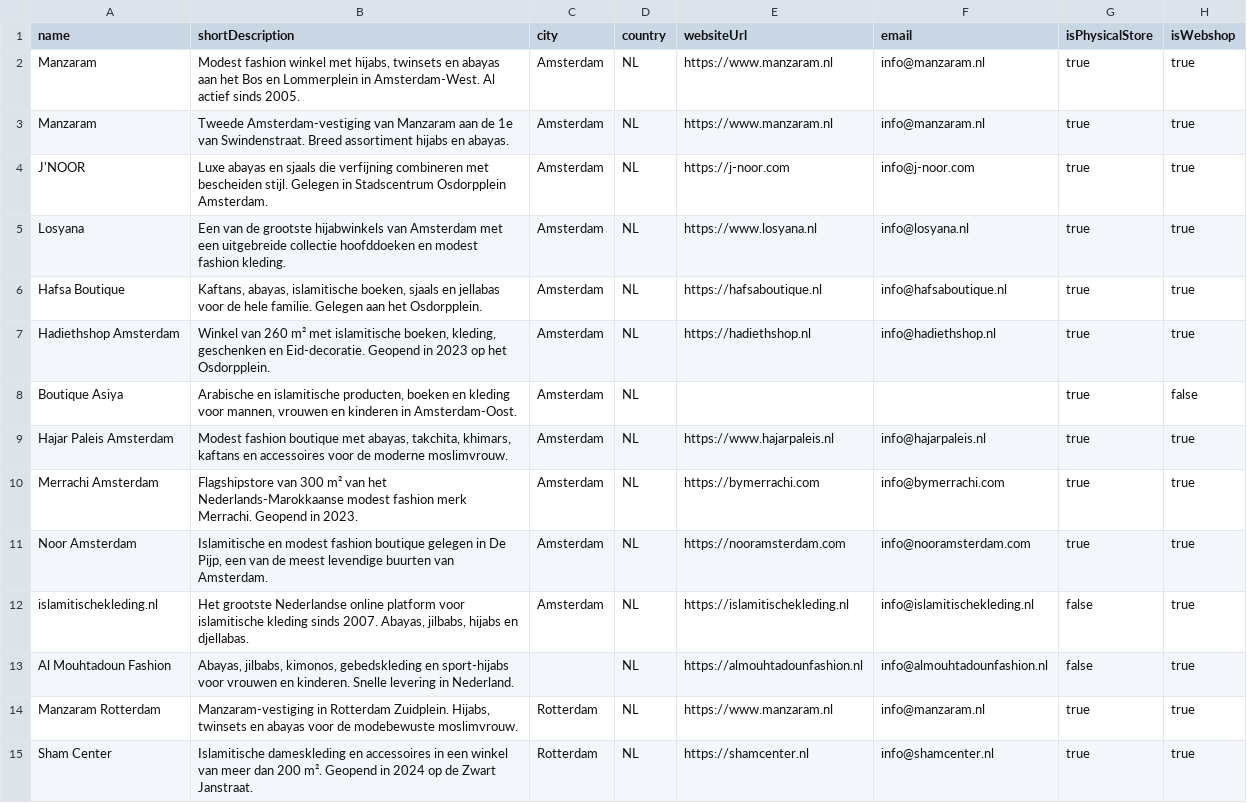
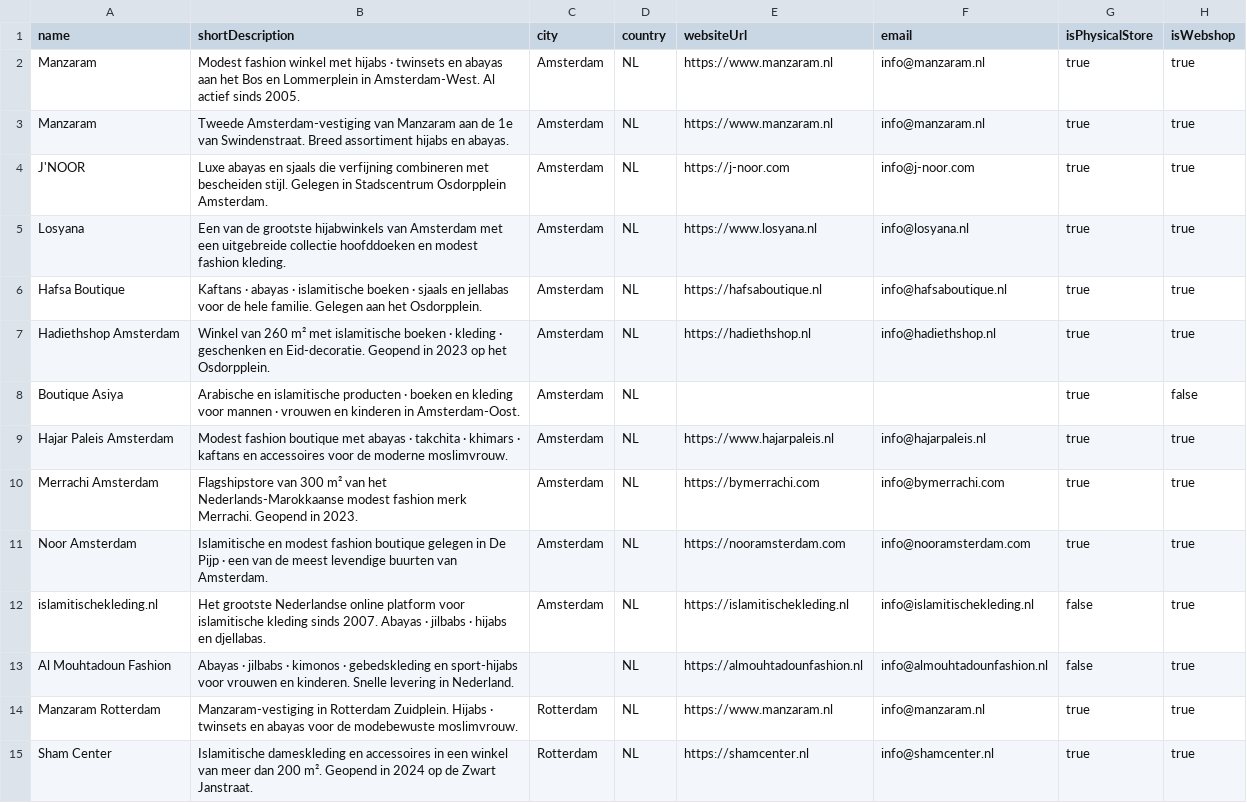
Before and after one commit to Bart19091968/modest-directory, a CSV file: public/winkels-import.csv, drawn as a sheet; only a part is shown; the diff covers the shown part only.

```diff
--- a/public/winkels-import.csv
+++ b/public/winkels-import.csv
@@ -2 +2 @@ name,shortDescription,city,country,websiteUrl,email,isPhysicalStore,isWebshop
-"Manzaram","Modest fashion winkel met hijabs, twinsets en abayas aan het Bos en Lommerplein in Amsterdam-West. Al actief sinds 2005.","Amsterdam","NL","https://www.manzaram.nl","info@manzaram.nl",true,true
+"Manzaram","Modest fashion winkel met hijabs · twinsets en abayas aan het Bos en Lommerplein in Amsterdam-West. Al actief sinds 2005.","Amsterdam","NL","https://www.manzaram.nl","info@manzaram.nl","true","true"
@@ -6,4 +6,4 @@ name,shortDescription,city,country,websiteUrl,email,isPhysicalStore,isWebshop
-"Hafsa Boutique","Kaftans, abayas, islamitische boeken, sjaals en jellabas voor de hele familie. Gelegen aan het Osdorpplein.","Amsterdam","NL","https://hafsaboutique.nl","info@hafsaboutique.nl",true,true
-"Hadiethshop Amsterdam","Winkel van 260 m² met islamitische boeken, kleding, geschenken en Eid-decoratie. Geopend in 2023 op het Osdorpplein.","Amsterdam","NL","https://hadiethshop.nl","info@hadiethshop.nl",true,true
-"Boutique Asiya","Arabische en islamitische producten, boeken en kleding voor mannen, vrouwen en kinderen in Amsterdam-Oost.","Amsterdam","NL","","",true,false
-"Hajar Paleis Amsterdam","Modest fashion boutique met abayas, takchita, khimars, kaftans en accessoires voor de moderne moslimvrouw.","Amsterdam","NL","https://www.hajarpaleis.nl","info@hajarpaleis.nl",true,true
+"Hafsa Boutique","Kaftans · abayas · islamitische boeken · sjaals en jellabas voor de hele familie. Gelegen aan het Osdorpplein.","Amsterdam","NL","https://hafsaboutique.nl","info@hafsaboutique.nl","true","true"
+"Hadiethshop Amsterdam","Winkel van 260 m² met islamitische boeken · kleding · geschenken en Eid-decoratie. Geopend in 2023 op het Osdorpplein.","Amsterdam","NL","https://hadiethshop.nl","info@hadiethshop.nl","true","true"
+"Boutique Asiya","Arabische en islamitische producten · boeken en kleding voor mannen · vrouwen en kinderen in Amsterdam-Oost.","Amsterdam","NL","","","true","false"
+"Hajar Paleis Amsterdam","Modest fashion boutique met abayas · takchita · khimars · kaftans en accessoires voor de moderne moslimvrouw.","Amsterdam","NL","https://www.hajarpaleis.nl","info@hajarpaleis.nl","true","true"
@@ -11,4 +11,4 @@ name,shortDescription,city,country,websiteUrl,email,isPhysicalStore,isWebshop
-"Noor Amsterdam","Islamitische en modest fashion boutique gelegen in De Pijp, een van de meest levendige buurten van Amsterdam.","Amsterdam","NL","https://nooramsterdam.com","info@nooramsterdam.com",true,true
-"islamitischekleding.nl","Het grootste Nederlandse online platform voor islamitische kleding sinds 2007. Abayas, jilbabs, hijabs en djellabas.","Amsterdam","NL","https://islamitischekleding.nl","info@islamitischekleding.nl",false,true
-"Al Mouhtadoun Fashion","Abayas, jilbabs, kimonos, gebedskleding en sport-hijabs voor vrouwen en kinderen. Snelle levering in Nederland.","","NL","https://almouhtadounfashion.nl","info@almouhtadounfashion.nl",false,true
-"Manzaram Rotterdam","Manzaram-vestiging in Rotterdam Zuidplein. Hijabs, twinsets en abayas voor de modebewuste moslimvrouw.","Rotterdam","NL","https://www.manzaram.nl","info@manzaram.nl",true,true
+"Noor Amsterdam","Islamitische en modest fashion boutique gelegen in De Pijp · een van de meest levendige buurten van Amsterdam.","Amsterdam","NL","https://nooramsterdam.com","info@nooramsterdam.com","true","true"
+"islamitischekleding.nl","Het grootste Nederlandse online platform voor islamitische kleding sinds 2007. Abayas · jilbabs · hijabs en djellabas.","Amsterdam","NL","https://islamitischekleding.nl","info@islamitischekleding.nl","false","true"
+"Al Mouhtadoun Fashion","Abayas · jilbabs · kimonos · gebedskleding en sport-hijabs voor vrouwen en kinderen. Snelle levering in Nederland.","","NL","https://almouhtadounfashion.nl","info@almouhtadounfashion.nl","false","true"
+"Manzaram Rotterdam","Manzaram-vestiging in Rotterdam Zuidplein. Hijabs · twinsets en abayas voor de modebewuste moslimvrouw.","Rotterdam","NL","https://www.manzaram.nl","info@manzaram.nl","true","true"
```
Also changed, not shown: 37 edited cells elsewhere in this file.
